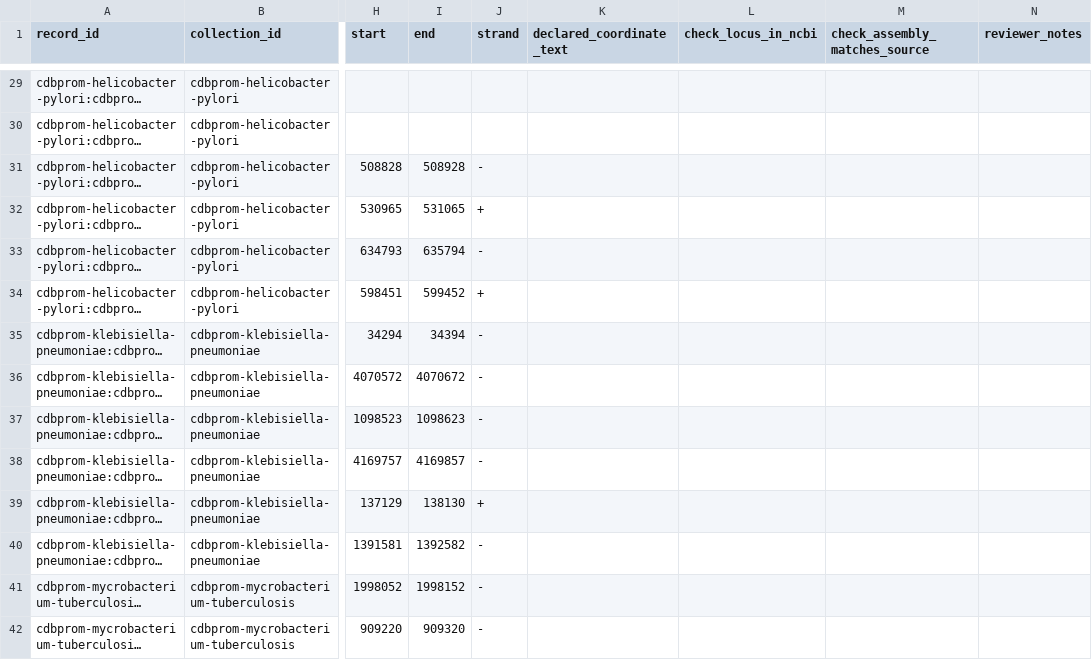
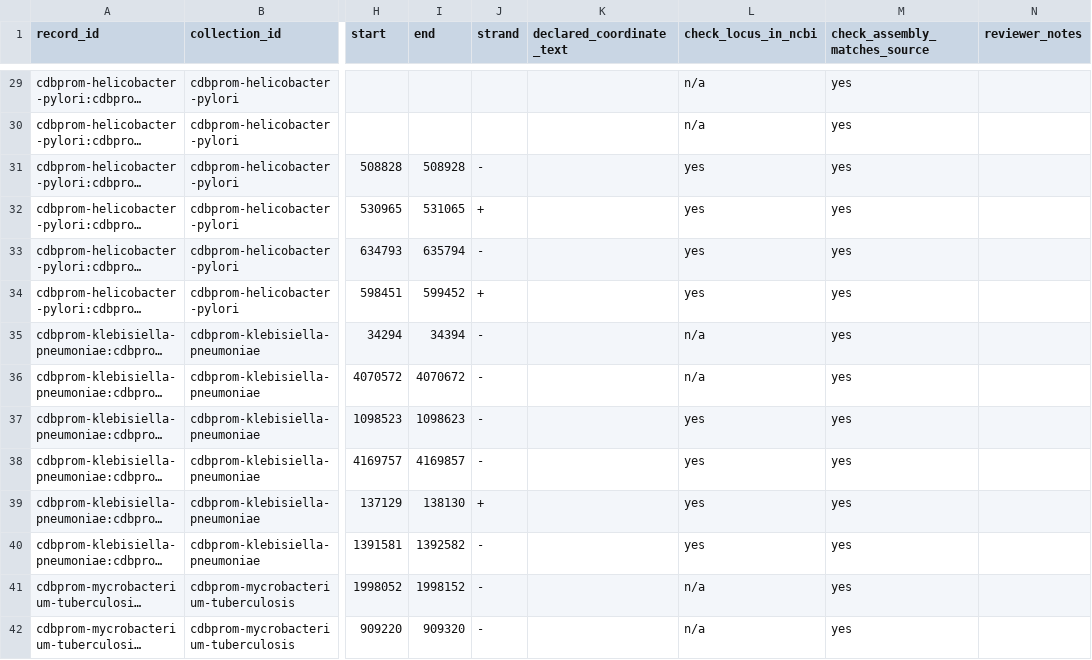
Before and after one commit to lauromoraes/capsprom, a CSV file: docs/provenance/manual_review_mapping_v3/review_sheet.csv, drawn as a sheet; only a part is shown, gaps mark what is left out; long unchanged cells end in …; the diff covers the shown part only; the diff names each change by its address in the sheet, - before the commit and + after, or states it on an @@ line.

```diff
--- a/docs/provenance/manual_review_mapping_v3/review_sheet.csv
+++ b/docs/provenance/manual_review_mapping_v3/review_sheet.csv
-L29:L30 (check_locus_in_ncbi): (empty)
+L29:L30 (check_locus_in_ncbi): n/a
-M29:M42 (check_assembly_matches_source): (empty)
+M29:M42 (check_assembly_matches_source): yes
-L31:L34 (check_locus_in_ncbi): (empty)
+L31:L34 (check_locus_in_ncbi): yes
-L35:L36 (check_locus_in_ncbi): (empty)
+L35:L36 (check_locus_in_ncbi): n/a
-L37:L40 (check_locus_in_ncbi): (empty)
+L37:L40 (check_locus_in_ncbi): yes
-L41:L42 (check_locus_in_ncbi): (empty)
+L41:L42 (check_locus_in_ncbi): n/a
```
Also changed, not shown: 138 edited cells elsewhere in this file, 1 other file.
